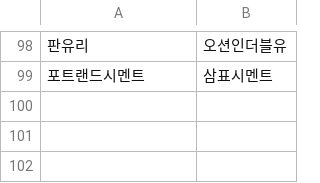
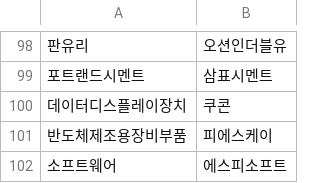
Before and after one commit to higgack/Stock, a CSV file: trade/data/reinforce_approved.csv, drawn as a sheet; only a part is shown, gaps mark what is left out; the diff names each change by its address in the sheet, - before the commit and + after, or states it on an @@ line.

```diff
--- a/trade/data/reinforce_approved.csv
+++ b/trade/data/reinforce_approved.csv
+row 100: 데이터디스플레이장치 | 쿠콘
+row 101: 반도체제조용장비부품 | 피에스케이
+row 102: 소프트웨어 | 에스피소프트
```
Also changed, not shown: 2 other files.
